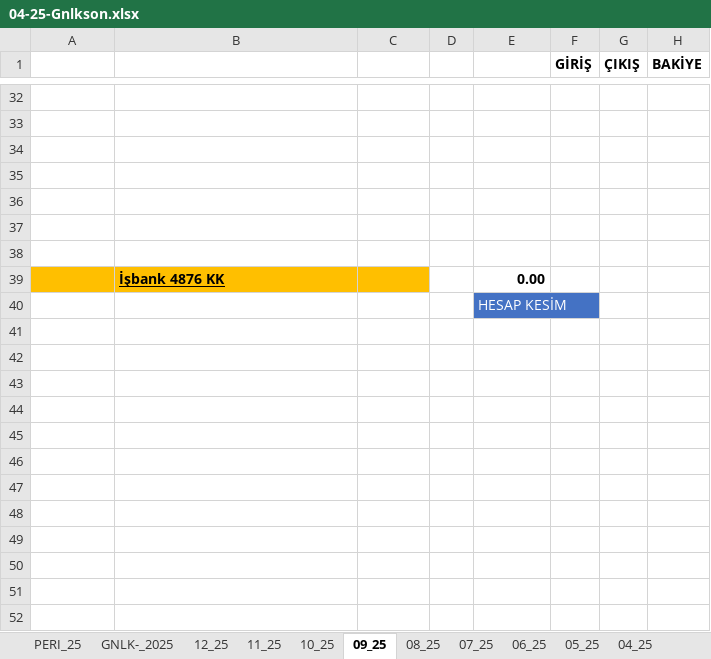
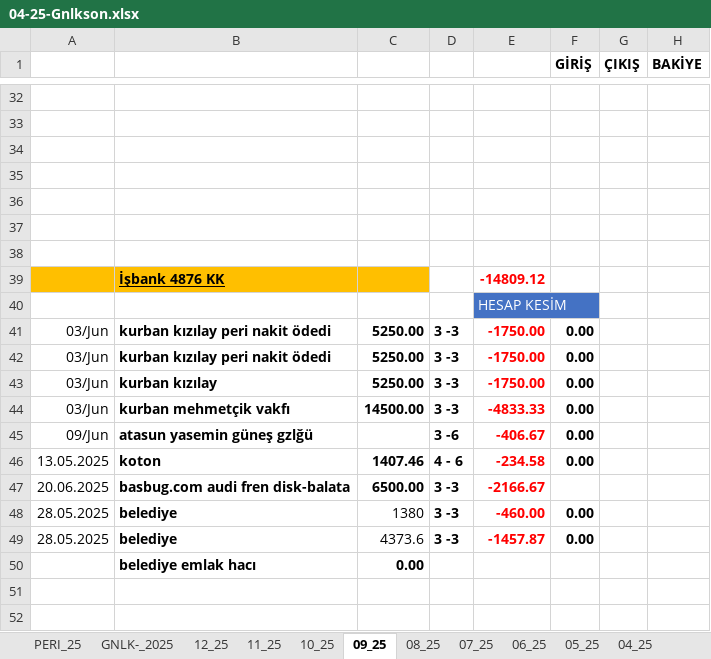
Before and after one commit to roboturx/tdy, an Excel workbook: 04-25-Gnlkson.xlsx, sheet 09_25, drawn as a sheet; only a part is shown, gaps mark what is left out; values as stored, in another font and other column widths than the file's, no borders; the diff covers the shown part only; the diff names each change by its address in the sheet, - before the commit and + after, or states it on an @@ line.

```diff
--- a/04-25-Gnlkson.xlsx (sheet 09_25)
+++ b/04-25-Gnlkson.xlsx (sheet 09_25)
-E39: 0.00
+E39: -14809.12
-E39 text colour: black
+E39 text colour: #FF0000
-row 41: (empty)
+row 41: 03/Jun | kurban kızılay peri nakit ödedi | 5250.00 | 3 -3 | -1750.00 | 0.00
-row 42: (empty)
+row 42: 03/Jun | kurban kızılay peri nakit ödedi | 5250.00 | 3 -3 | -1750.00 | 0.00
-row 43: (empty)
+row 43: 03/Jun | kurban kızılay | 5250.00 | 3 -3 | -1750.00 | 0.00
-row 44: (empty)
+row 44: 03/Jun | kurban mehmetçik vakfı | 14500.00 | 3 -3 | -4833.33 | 0.00
-row 45: (empty)
+row 45: 09/Jun | atasun yasemin güneş gzlğü |  | 3 -6 | -406.67 | 0.00
-row 46: (empty)
+row 46: 13.05.2025 | koton | 1407.46 | 4 - 6 | -234.58 | 0.00
-row 47: (empty)
+row 47: 20.06.2025 | basbug.com audi fren disk-balata | 6500.00 | 3 -3 | -2166.67
-row 48: (empty)
+row 48: 28.05.2025 | belediye | 1380 | 3 -3 | -460.00 | 0.00
-row 49: (empty)
+row 49: 28.05.2025 | belediye | 4373.6 | 3 -3 | -1457.87 | 0.00
-row 50: (empty)
+row 50:  | belediye emlak hacı | 0.00
```
Also changed, not shown: 1 added row, 1 removed row and 27 edited cells elsewhere in this sheet, sheet 07_25, sheet 08_25, sheet 10_25, sheet 11_25, sheet 12_25, sheet GNLK-_2025, formulas that keep their value.
